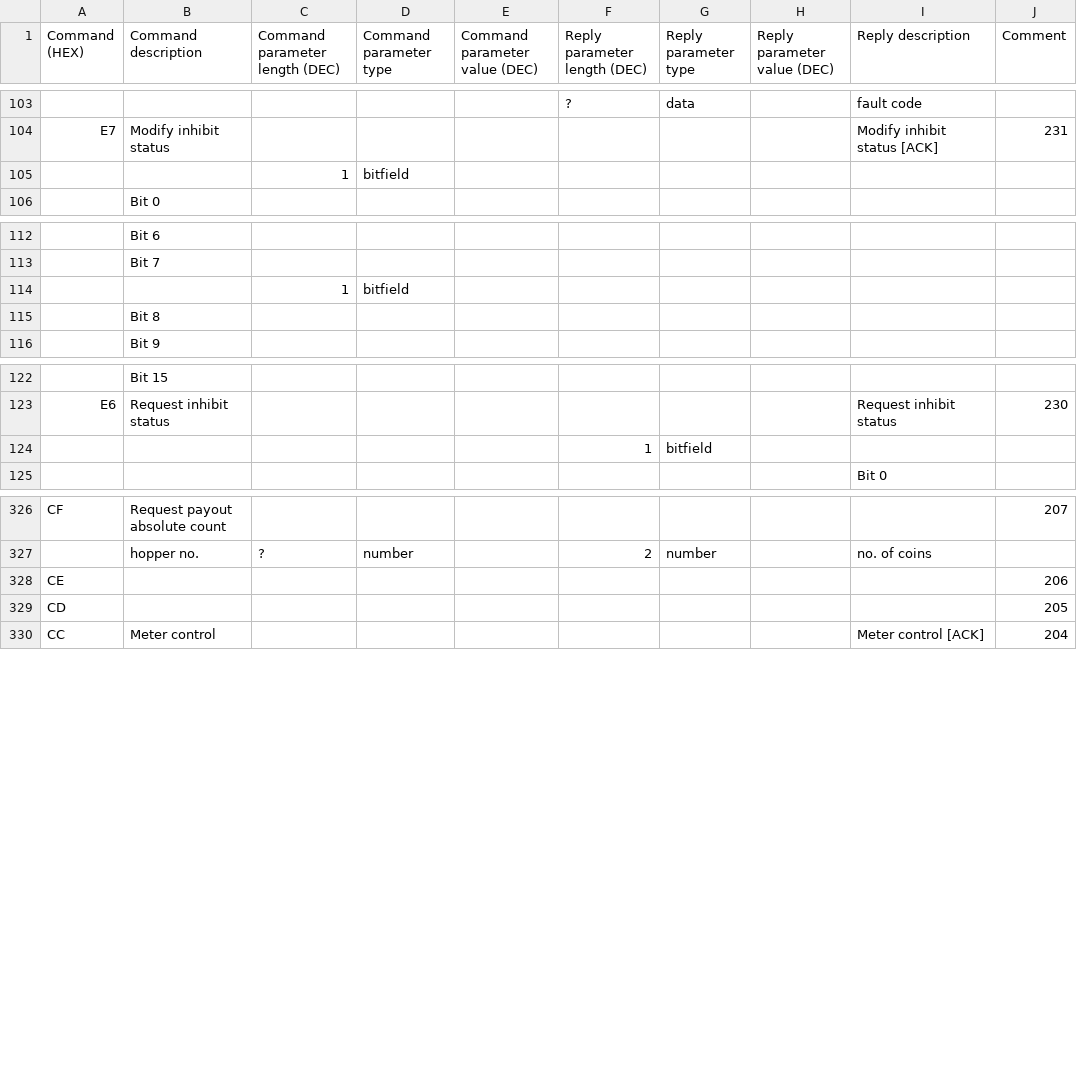
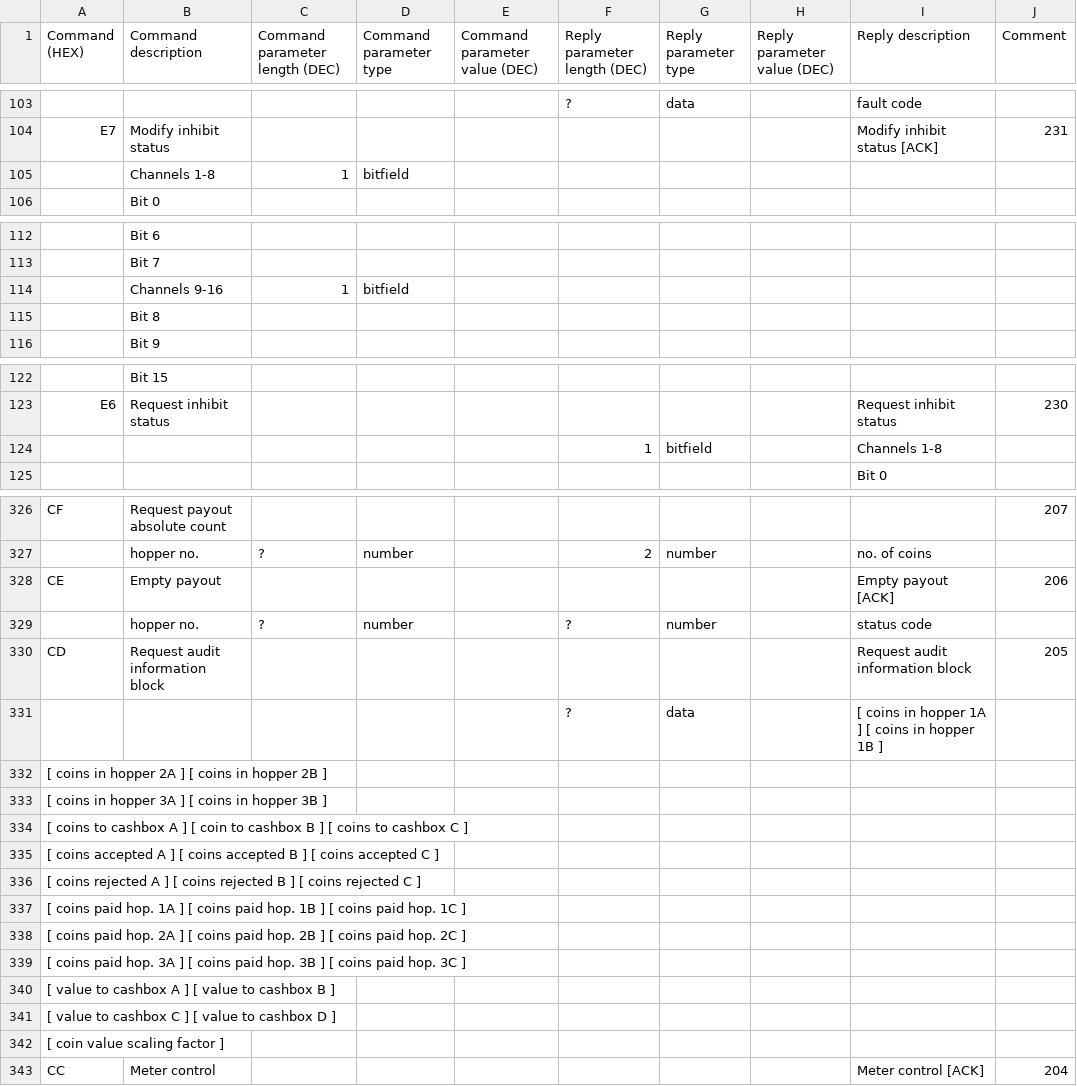
Before and after one commit to jekyll2014/CCTalkControl, a CSV file: WindowsFormsApplication1/cct_commands.csv, drawn as a sheet; only a part is shown, gaps mark what is left out; addresses are those after the commit; the diff covers the shown part only; the diff names each change by its address in the sheet, - before the commit and + after, or states it on an @@ line.

Commit message:
some fixes for packet parsing command list readability improved

```diff
--- a/WindowsFormsApplication1/cct_commands.csv
+++ b/WindowsFormsApplication1/cct_commands.csv
-B105 (Command description): (empty)
+B105 (Command description): Channels 1-8
-B114 (Command description): (empty)
+B114 (Command description): Channels 9-16
-I124 (Reply description): (empty)
+I124 (Reply description): Channels 1-8
-B328 (Command description): (empty)
+B328 (Command description): Empty payout
-I328 (Reply description): (empty)
+I328 (Reply description): Empty payout [ACK]
+row 329:  | hopper no. | ? | number |  | ? | number |  | status code
-B330 (Command description): (empty)
+B330 (Command description): Request audit information block
-I330 (Reply description): (empty)
+I330 (Reply description): Request audit information block
+row 331:  |  |  |  |  | ? | data |  | [ coins in hopper 1A ] [ coins in hopper 1B ]
+row 332: [ coins in hopper 2A ] [ coins in hopper 2B ]
+row 333: [ coins in hopper 3A ] [ coins in hopper 3B ]
+row 334: [ coins to cashbox A ] [ coin to cashbox B ] [ coins to cashbox C ]
+row 335: [ coins accepted A ] [ coins accepted B ] [ coins accepted C ]
+row 336: [ coins rejected A ] [ coins rejected B ] [ coins rejected C ]
+row 337: [ coins paid hop. 1A ] [ coins paid hop. 1B ] [ coins paid hop. 1C ]
+row 338: [ coins paid hop. 2A ] [ coins paid hop. 2B ] [ coins paid hop. 2C ]
+row 339: [ coins paid hop. 3A ] [ coins paid hop. 3B ] [ coins paid hop. 3C ]
+row 340: [ value to cashbox A ] [ value to cashbox B ]
+row 341: [ value to cashbox C ] [ value to cashbox D ]
+row 342: [ coin value scaling factor ]
```
Also changed, not shown: 19 edited cells elsewhere in this file, 7 other files.
